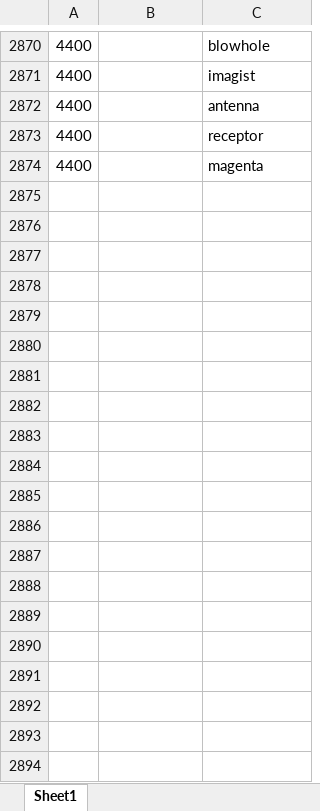
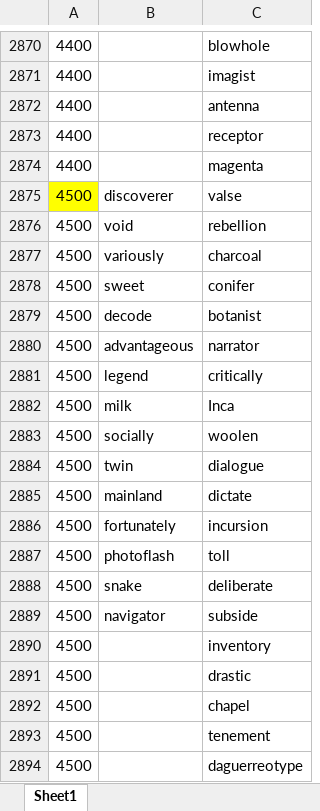
Before and after one commit to ambitiouschild/GitEnglish, an Excel workbook: 笔记鲨.xlsx, sheet Sheet1, drawn as a sheet; only a part is shown, gaps mark what is left out; values as stored, in another font and other column widths than the file's, no borders; the diff covers the shown part only; the diff names each change by its address in the sheet, - before the commit and + after, or states it on an @@ line.

Commit message:
【笔记鲨】单词分类【4500】

```diff
--- a/笔记鲨.xlsx (sheet Sheet1)
+++ b/笔记鲨.xlsx (sheet Sheet1)
+row 2875: 4500 | discoverer | valse
+row 2876: 4500 | void | rebellion
+row 2877: 4500 | variously | charcoal
+row 2878: 4500 | sweet | conifer
+row 2879: 4500 | decode | botanist
+row 2880: 4500 | advantageous | narrator
+row 2881: 4500 | legend | critically
+row 2882: 4500 | milk | Inca
+row 2883: 4500 | socially | woolen
+row 2884: 4500 | twin | dialogue
+row 2885: 4500 | mainland | dictate
+row 2886: 4500 | fortunately | incursion
+row 2887: 4500 | photoflash | toll
+row 2888: 4500 | snake | deliberate
+row 2889: 4500 | navigator | subside
+row 2890: 4500 |  | inventory
+row 2891: 4500 |  | drastic
+row 2892: 4500 |  | chapel
+row 2893: 4500 |  | tenement
+row 2894: 4500 |  | daguerreotype
```
Also changed, not shown: 65 added rows elsewhere in this sheet.
